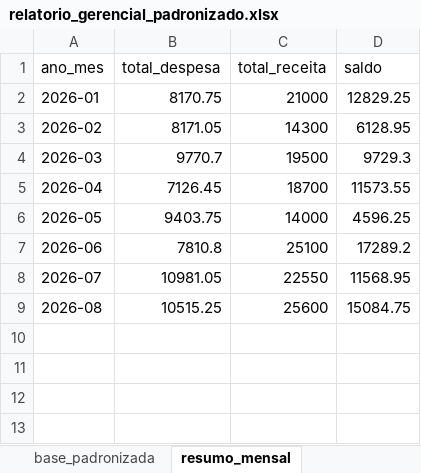
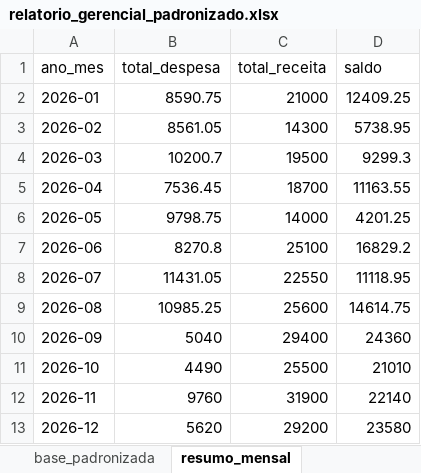
Before and after one commit to saraa452/Proojeto_automa-o, an Excel workbook: relatorios/relatorio_gerencial_padronizado.xlsx, sheet resumo_mensal, drawn as a sheet; values as stored, in another font and other column widths than the file's, no borders; the diff names each change by its address in the sheet, - before the commit and + after, or states it on an @@ line.

```diff
--- a/relatorios/relatorio_gerencial_padronizado.xlsx (sheet resumo_mensal)
+++ b/relatorios/relatorio_gerencial_padronizado.xlsx (sheet resumo_mensal)
-B2 (total_despesa): 8170.75
+B2 (total_despesa): 8590.75
-D2 (saldo): 12829.25
+D2 (saldo): 12409.25
-B3 (total_despesa): 8171.05
+B3 (total_despesa): 8561.05
-D3 (saldo): 6128.95
+D3 (saldo): 5738.95
-B4 (total_despesa): 9770.7
+B4 (total_despesa): 10200.7
-D4 (saldo): 9729.3
+D4 (saldo): 9299.3
-B5 (total_despesa): 7126.45
+B5 (total_despesa): 7536.45
-D5 (saldo): 11573.55
+D5 (saldo): 11163.55
-B6 (total_despesa): 9403.75
+B6 (total_despesa): 9798.75
-D6 (saldo): 4596.25
+D6 (saldo): 4201.25
-B7 (total_despesa): 7810.8
+B7 (total_despesa): 8270.8
-D7 (saldo): 17289.2
+D7 (saldo): 16829.2
-B8 (total_despesa): 10981.05
+B8 (total_despesa): 11431.05
-D8 (saldo): 11568.95
+D8 (saldo): 11118.95
-B9 (total_despesa): 10515.25
+B9 (total_despesa): 10985.25
-D9 (saldo): 15084.75
+D9 (saldo): 14614.75
+row 10: 2026-09 | 5040 | 29400 | 24360
+row 11: 2026-10 | 4490 | 25500 | 21010
+row 12: 2026-11 | 9760 | 31900 | 22140
+row 13: 2026-12 | 5620 | 29200 | 23580
```
Also changed, not shown: sheet base_padronizada, sheet resumo_categoria, sheet indicadores, 9 other files.
